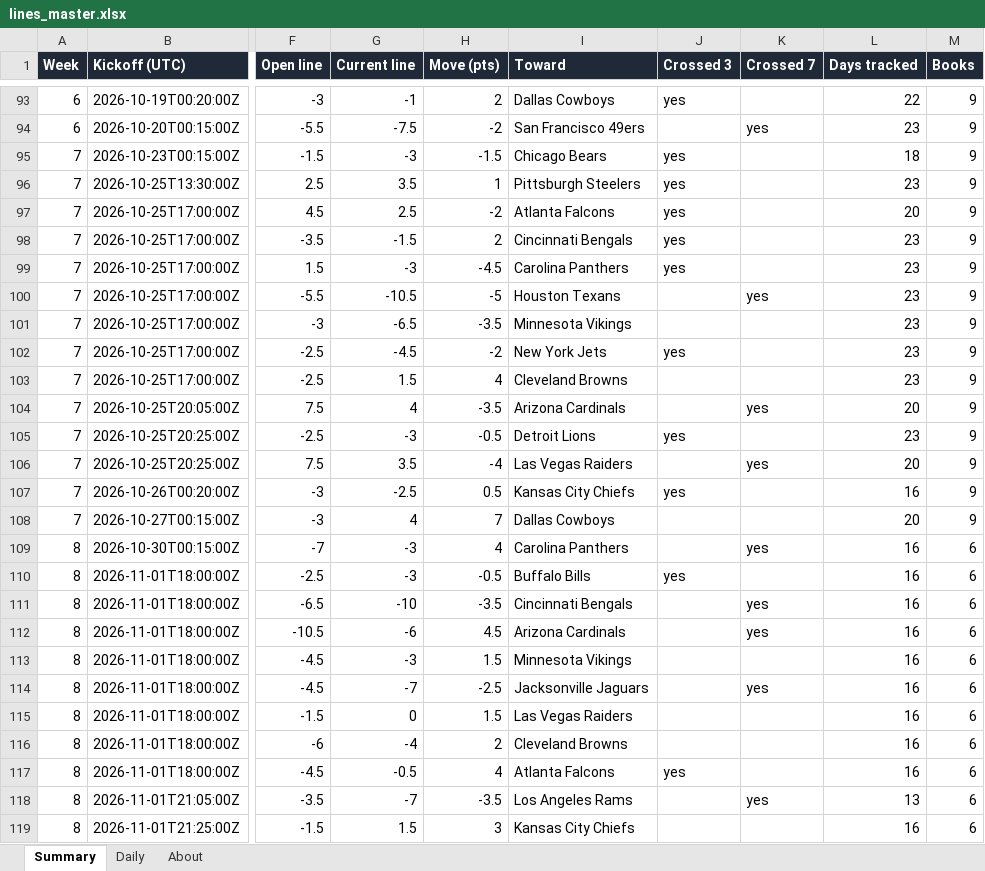
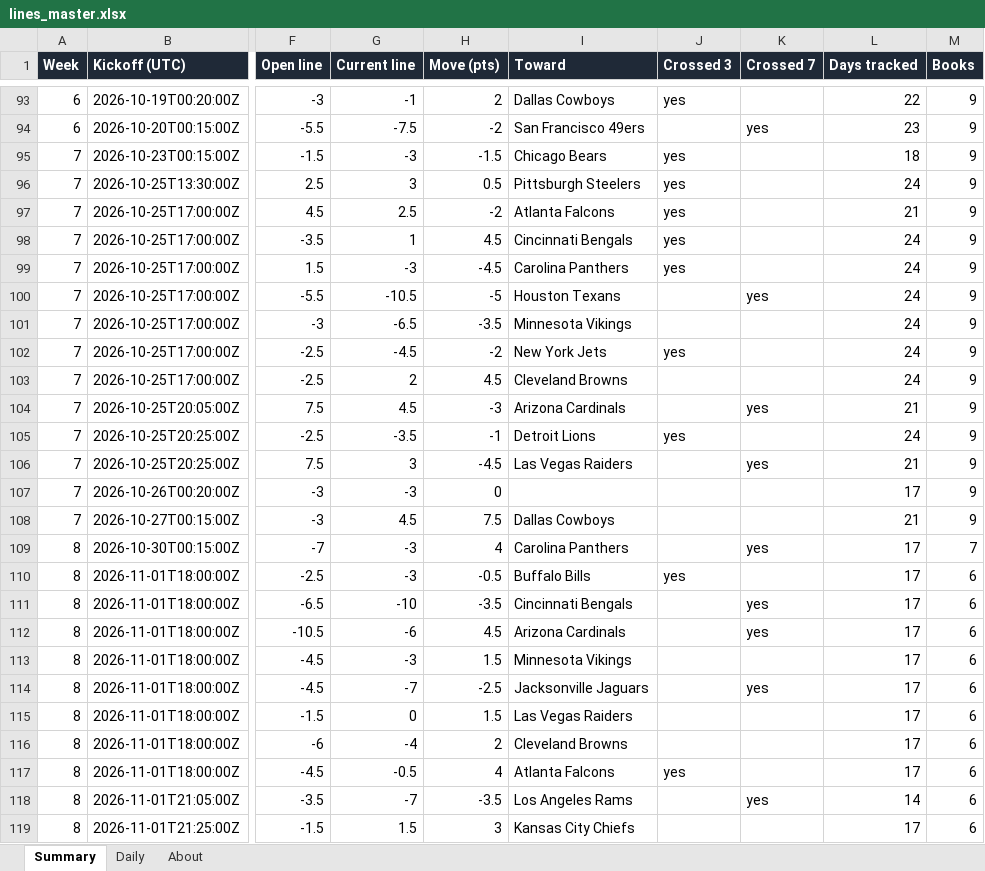
Before and after one commit to G4-Admin/nfl-line-tracker, an Excel workbook: data/lines_master.xlsx, sheet Summary, drawn as a sheet; only a part is shown, gaps mark what is left out; values as stored, in another font and other column widths than the file's, no borders; the diff covers the shown part only; the diff names each change by its address in the sheet, - before the commit and + after, or states it on an @@ line.

```diff
--- a/data/lines_master.xlsx (sheet Summary)
+++ b/data/lines_master.xlsx (sheet Summary)
-G96 (Current line): 3.5
+G96 (Current line): 3
-H96 (Move (pts)): 1
+H96 (Move (pts)): 0.5
-L96 (Days tracked): 23
+L96 (Days tracked): 24
-L97 (Days tracked): 20
+L97 (Days tracked): 21
-G98 (Current line): -1.5
+G98 (Current line): 1
-H98 (Move (pts)): 2
+H98 (Move (pts)): 4.5
-L98:L103 (Days tracked): 23
+L98:L103 (Days tracked): 24
-G103 (Current line): 1.5
+G103 (Current line): 2
-H103 (Move (pts)): 4
+H103 (Move (pts)): 4.5
-G104 (Current line): 4
+G104 (Current line): 4.5
-H104 (Move (pts)): -3.5
+H104 (Move (pts)): -3
-L104 (Days tracked): 20
+L104 (Days tracked): 21
-G105 (Current line): -3
+G105 (Current line): -3.5
-H105 (Move (pts)): -0.5
+H105 (Move (pts)): -1
-L105 (Days tracked): 23
+L105 (Days tracked): 24
-G106 (Current line): 3.5
+G106 (Current line): 3
-H106 (Move (pts)): -4
+H106 (Move (pts)): -4.5
-L106 (Days tracked): 20
+L106 (Days tracked): 21
-G107 (Current line): -2.5
+G107 (Current line): -3
-H107 (Move (pts)): 0.5
+H107 (Move (pts)): 0
-I107 (Toward): Kansas City Chiefs
+I107 (Toward): (empty)
-J107 (Crossed 3): yes
+J107 (Crossed 3): (empty)
-L107 (Days tracked): 16
+L107 (Days tracked): 17
-G108 (Current line): 4
+G108 (Current line): 4.5
-H108 (Move (pts)): 7
+H108 (Move (pts)): 7.5
-L108 (Days tracked): 20
+L108 (Days tracked): 21
-L109:L117 (Days tracked): 16
+L109:L117 (Days tracked): 17
-M109 (Books): 6
+M109 (Books): 7
-L118 (Days tracked): 13
+L118 (Days tracked): 14
-L119 (Days tracked): 16
+L119 (Days tracked): 17
```
Also changed, not shown: 7 edited cells elsewhere in this sheet, sheet Daily, sheet About, 5 other files.
